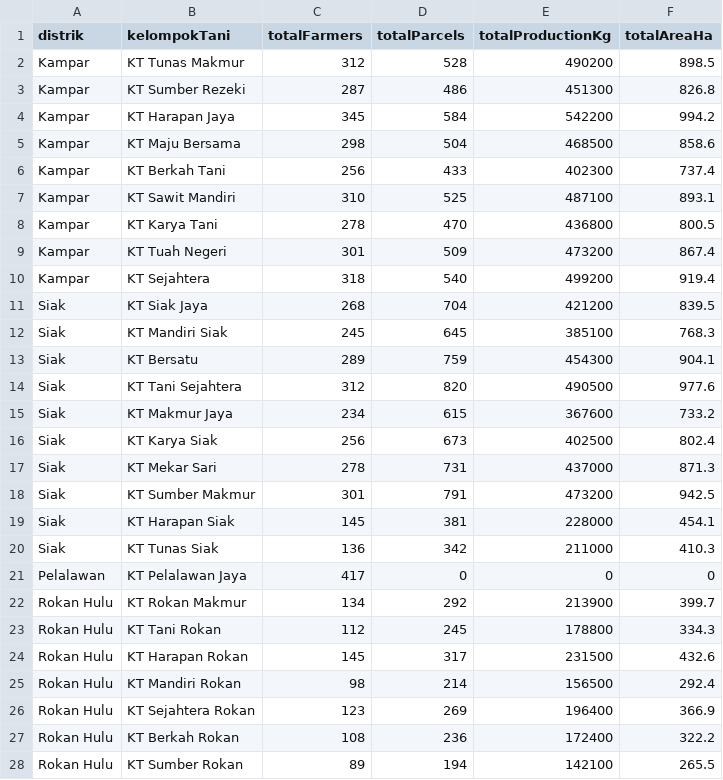
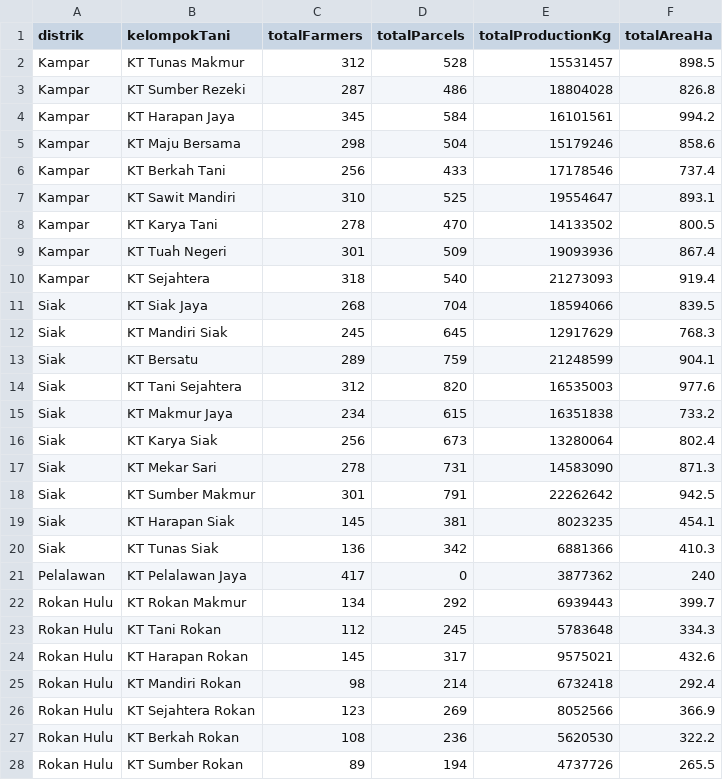
Before and after one commit to WRI-Indonesia/mis-smallholder-hub, a CSV file: src/lib/static-data/admin/dashboard/bmp/bmp-score.csv, drawn as a sheet; only a part is shown; the diff covers the shown part only.

Commit message:
feat(dashboard): refine BMP production chart UI/UX and mock data (#48)

```diff
--- a/src/lib/static-data/admin/dashboard/bmp/bmp-score.csv
+++ b/src/lib/static-data/admin/dashboard/bmp/bmp-score.csv
@@ -1,28 +1,28 @@
 distrik,kelompokTani,totalFarmers,totalParcels,totalProductionKg,totalAreaHa
-Kampar,KT Tunas Makmur,312,528,490200,898.5
-Kampar,KT Sumber Rezeki,287,486,451300,826.8
-Kampar,KT Harapan Jaya,345,584,542200,994.2
-Kampar,KT Maju Bersama,298,504,468500,858.6
-Kampar,KT Berkah Tani,256,433,402300,737.4
-Kampar,KT Sawit Mandiri,310,525,487100,893.1
-Kampar,KT Karya Tani,278,470,436800,800.5
-Kampar,KT Tuah Negeri,301,509,473200,867.4
-Kampar,KT Sejahtera,318,540,499200,919.4
-Siak,KT Siak Jaya,268,704,421200,839.5
-Siak,KT Mandiri Siak,245,645,385100,768.3
-Siak,KT Bersatu,289,759,454300,904.1
-Siak,KT Tani Sejahtera,312,820,490500,977.6
-Siak,KT Makmur Jaya,234,615,367600,733.2
-Siak,KT Karya Siak,256,673,402500,802.4
-Siak,KT Mekar Sari,278,731,437000,871.3
-Siak,KT Sumber Makmur,301,791,473200,942.5
-Siak,KT Harapan Siak,145,381,228000,454.1
-Siak,KT Tunas Siak,136,342,211000,410.3
-Pelalawan,KT Pelalawan Jaya,417,0,0,0
-Rokan Hulu,KT Rokan Makmur,134,292,213900,399.7
-Rokan Hulu,KT Tani Rokan,112,245,178800,334.3
-Rokan Hulu,KT Harapan Rokan,145,317,231500,432.6
-Rokan Hulu,KT Mandiri Rokan,98,214,156500,292.4
-Rokan Hulu,KT Sejahtera Rokan,123,269,196400,366.9
-Rokan Hulu,KT Berkah Rokan,108,236,172400,322.2
-Rokan Hulu,KT Sumber Rokan,89,194,142100,265.5
+Kampar,KT Tunas Makmur,312,528,15531457,898.5
+Kampar,KT Sumber Rezeki,287,486,18804028,826.8
+Kampar,KT Harapan Jaya,345,584,16101561,994.2
+Kampar,KT Maju Bersama,298,504,15179246,858.6
+Kampar,KT Berkah Tani,256,433,17178546,737.4
+Kampar,KT Sawit Mandiri,310,525,19554647,893.1
+Kampar,KT Karya Tani,278,470,14133502,800.5
+Kampar,KT Tuah Negeri,301,509,19093936,867.4
+Kampar,KT Sejahtera,318,540,21273093,919.4
+Siak,KT Siak Jaya,268,704,18594066,839.5
+Siak,KT Mandiri Siak,245,645,12917629,768.3
+Siak,KT Bersatu,289,759,21248599,904.1
+Siak,KT Tani Sejahtera,312,820,16535003,977.6
+Siak,KT Makmur Jaya,234,615,16351838,733.2
+Siak,KT Karya Siak,256,673,13280064,802.4
+Siak,KT Mekar Sari,278,731,14583090,871.3
+Siak,KT Sumber Makmur,301,791,22262642,942.5
+Siak,KT Harapan Siak,145,381,8023235,454.1
+Siak,KT Tunas Siak,136,342,6881366,410.3
+Pelalawan,KT Pelalawan Jaya,417,0,3877362,240
+Rokan Hulu,KT Rokan Makmur,134,292,6939443,399.7
+Rokan Hulu,KT Tani Rokan,112,245,5783648,334.3
+Rokan Hulu,KT Harapan Rokan,145,317,9575021,432.6
+Rokan Hulu,KT Mandiri Rokan,98,214,6732418,292.4
+Rokan Hulu,KT Sejahtera Rokan,123,269,8052566,366.9
+Rokan Hulu,KT Berkah Rokan,108,236,5620530,322.2
+Rokan Hulu,KT Sumber Rokan,89,194,4737726,265.5
```
Also changed, not shown: 3 edited cells elsewhere in this file, 6 other files.
